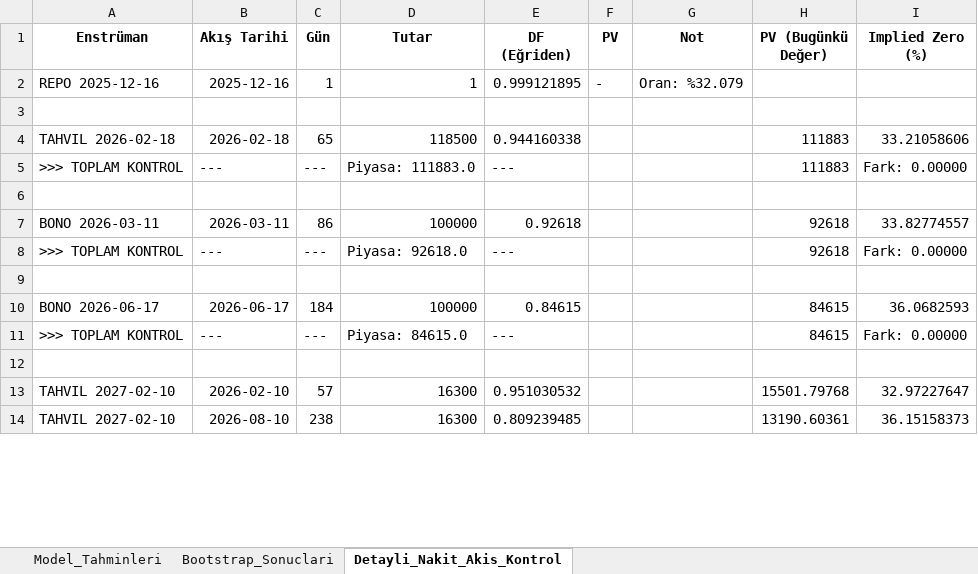
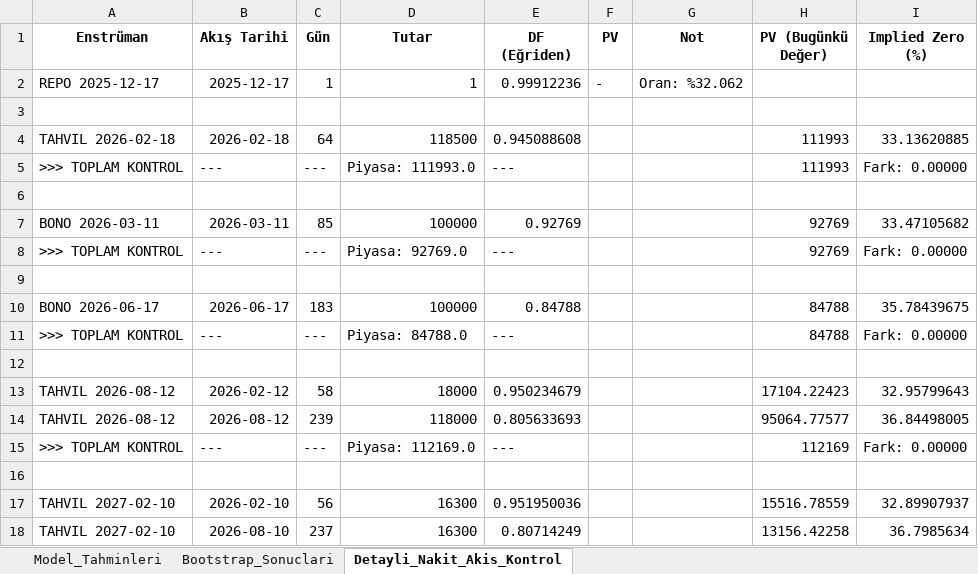
Before and after one commit to GurselKona/spotrates, an Excel workbook: sonuc_detayli_kontrol.xlsx, sheet Detayli_Nakit_Akis_Kontrol, drawn as a sheet; only a part is shown; values as stored, in another font and other column widths than the file's, no borders; addresses are those after the commit; the diff covers the shown part only; the diff names each change by its address in the sheet, - before the commit and + after, or states it on an @@ line.

```diff
--- a/sonuc_detayli_kontrol.xlsx (sheet Detayli_Nakit_Akis_Kontrol)
+++ b/sonuc_detayli_kontrol.xlsx (sheet Detayli_Nakit_Akis_Kontrol)
-A2 (Enstrüman): REPO 2025-12-16
+A2 (Enstrüman): REPO 2025-12-17
-B2 (Akış Tarihi): 2025-12-16
+B2 (Akış Tarihi): 2025-12-17
-E2 (DF (Eğriden)): 0.999121895
+E2 (DF (Eğriden)): 0.99912236
-G2 (Not): Oran: %32.079
+G2 (Not): Oran: %32.062
-C4 (Gün): 65
+C4 (Gün): 64
-E4 (DF (Eğriden)): 0.944160338
+E4 (DF (Eğriden)): 0.945088608
-H4:H5 (PV (Bugünkü Değer)): 111883
+H4:H5 (PV (Bugünkü Değer)): 111993
-I4 (Implied Zero (%)): 33.21058606
+I4 (Implied Zero (%)): 33.13620885
-D5 (Tutar): Piyasa: 111883.0
+D5 (Tutar): Piyasa: 111993.0
-C7 (Gün): 86
+C7 (Gün): 85
-E7 (DF (Eğriden)): 0.92618
+E7 (DF (Eğriden)): 0.92769
-H7:H8 (PV (Bugünkü Değer)): 92618
+H7:H8 (PV (Bugünkü Değer)): 92769
-I7 (Implied Zero (%)): 33.82774557
+I7 (Implied Zero (%)): 33.47105682
-D8 (Tutar): Piyasa: 92618.0
+D8 (Tutar): Piyasa: 92769.0
-C10 (Gün): 184
+C10 (Gün): 183
-E10 (DF (Eğriden)): 0.84615
+E10 (DF (Eğriden)): 0.84788
-H10:H11 (PV (Bugünkü Değer)): 84615
+H10:H11 (PV (Bugünkü Değer)): 84788
-I10 (Implied Zero (%)): 36.0682593
+I10 (Implied Zero (%)): 35.78439675
-D11 (Tutar): Piyasa: 84615.0
+D11 (Tutar): Piyasa: 84788.0
+row 13: TAHVIL 2026-08-12 | 2026-02-12 | 58 | 18000 | 0.950234679 |  |  | 17104.22423 | 32.95799643
+row 14: TAHVIL 2026-08-12 | 2026-08-12 | 239 | 118000 | 0.805633693 |  |  | 95064.77577 | 36.84498005
+row 15: >>> TOPLAM KONTROL | --- | --- | Piyasa: 112169.0 | --- |  |  | 112169 | Fark: 0.00000
+row 16: (empty)
-C17 (Gün): 57
+C17 (Gün): 56
-E17 (DF (Eğriden)): 0.951030532
+E17 (DF (Eğriden)): 0.951950036
-H17 (PV (Bugünkü Değer)): 15501.79768
+H17 (PV (Bugünkü Değer)): 15516.78559
-I17 (Implied Zero (%)): 32.97227647
+I17 (Implied Zero (%)): 32.89907937
-C18 (Gün): 238
+C18 (Gün): 237
-E18 (DF (Eğriden)): 0.809239485
+E18 (DF (Eğriden)): 0.80714249
-H18 (PV (Bugünkü Değer)): 13190.60361
+H18 (PV (Bugünkü Değer)): 13156.42258
-I18 (Implied Zero (%)): 36.15158373
+I18 (Implied Zero (%)): 36.7985634
```
Also changed, not shown: 5 added rows and 6 edited cells elsewhere in this sheet, sheet Model_Tahminleri, sheet Bootstrap_Sonuclari, tbp_bulten.xlsx, 1 other file.
